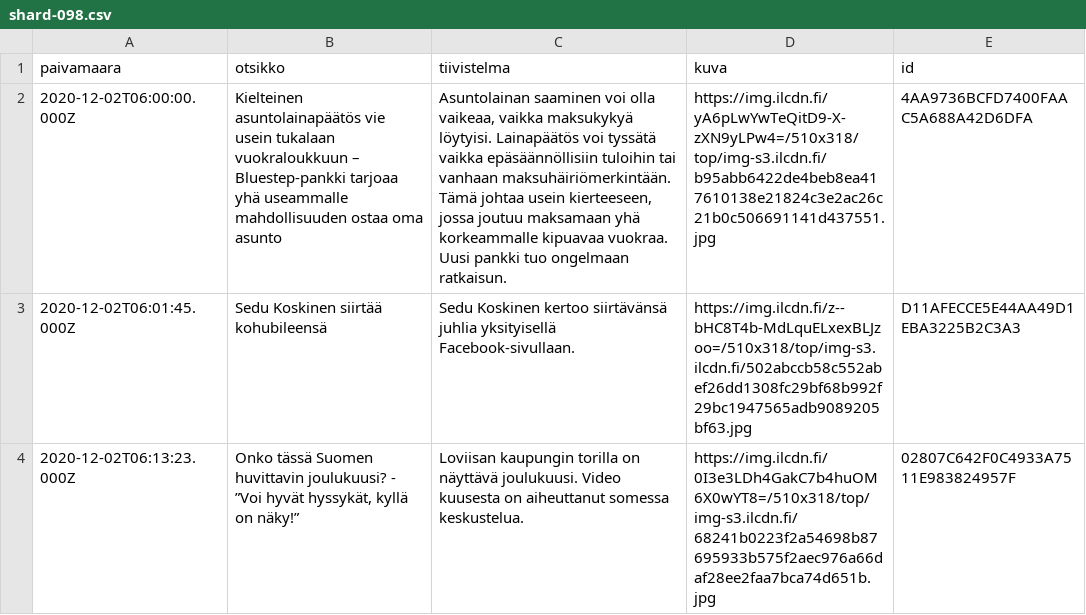
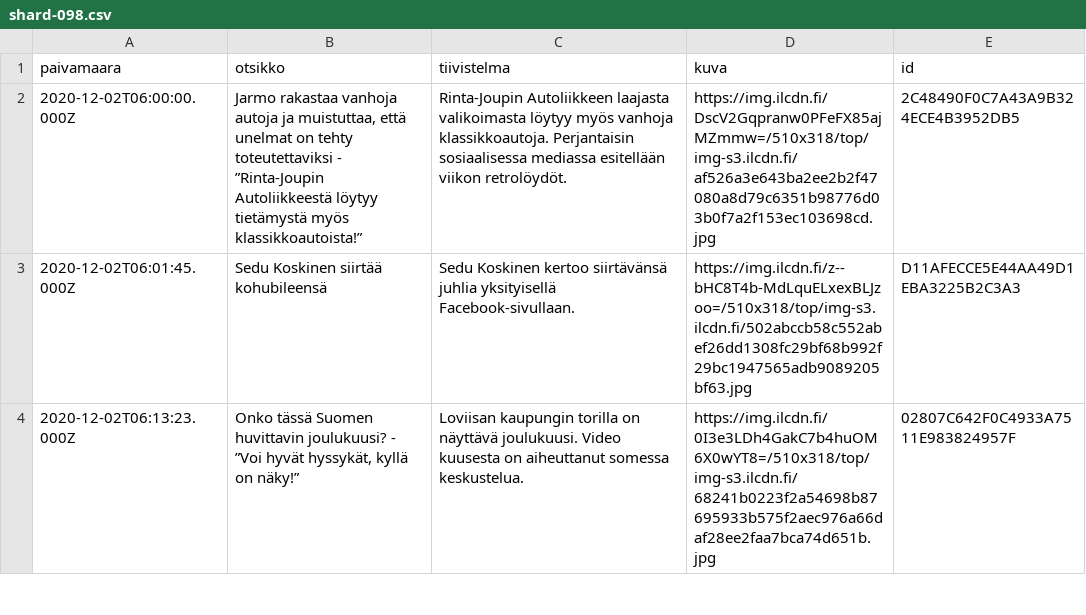
Before and after one commit to nkrusch/fi-news-corpus, a CSV file: corpus/shard-098.csv, drawn as a sheet; only a part is shown; the diff names each change by its address in the sheet, - before the commit and + after, or states it on an @@ line.

```diff
--- a/corpus/shard-098.csv
+++ b/corpus/shard-098.csv
-B2 (otsikko): Kielteinen asuntolainapäätös vie usein tukalaan vuokraloukkuun – Bluestep-pankki tarjoaa yhä useammalle mahdollisuuden ostaa oma asunto
+B2 (otsikko): Jarmo rakastaa vanhoja autoja ja muistuttaa, että unelmat on tehty toteutettaviksi - ”Rinta-Joupin Autoliikkeestä löytyy tietämystä myös klassikkoautoista!”
-C2 (tiivistelma): Asuntolainan saaminen voi olla vaikeaa, vaikka maksukykyä löytyisi. Lainapäätös voi tyssätä vaikka epäsäännöllisiin tuloihin tai vanhaan maksuhäiriömerkintään. Tämä johtaa usein kierteeseen, jossa joutuu maksamaan yhä korkeammalle kipuavaa vuokraa. Uusi pankki tuo ongelmaan ratkaisun.
+C2 (tiivistelma): Rinta-Joupin Autoliikkeen laajasta valikoimasta löytyy myös vanhoja klassikkoautoja. Perjantaisin sosiaalisessa mediassa esitellään viikon retrolöydöt.
-D2 (kuva): https://img.ilcdn.fi/yA6pLwYwTeQitD9-X-zXN9yLPw4=/510x318/top/img-s3.ilcdn.fi/b95abb6422de4beb8ea417610138e21824c3e2ac26c21b0c506691141d437551.jpg
+D2 (kuva): https://img.ilcdn.fi/DscV2Gqpranw0PFeFX85ajMZmmw=/510x318/top/img-s3.ilcdn.fi/af526a3e643ba2ee2b2f47080a8d79c6351b98776d03b0f7a2f153ec103698cd.jpg
-E2 (id): 4AA9736BCFD7400FAAC5A688A42D6DFA
+E2 (id): 2C48490F0C7A43A9B324ECE4B3952DB5
```
Also changed, not shown: corpus/shard-097.csv, corpus/shard-131.csv, 9 other files.
